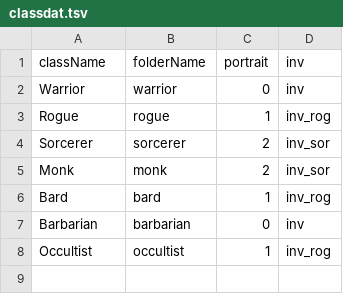
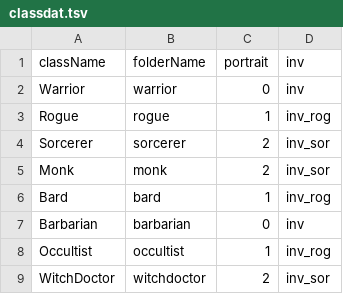
Before and after one commit to tavis2013tsang-sketch/devilutionX-MOD-PROPHECY, a TSV file: assets/txtdata/classes/classdat.tsv, drawn as a sheet; the diff names each change by its address in the sheet, - before the commit and + after, or states it on an @@ line.

Commit message:
Update classdat.tsv

```diff
--- a/assets/txtdata/classes/classdat.tsv
+++ b/assets/txtdata/classes/classdat.tsv
+row 9: WitchDoctor | witchdoctor | 2 | inv_sor
```
